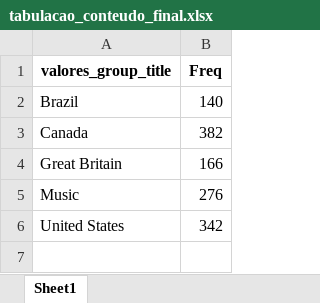
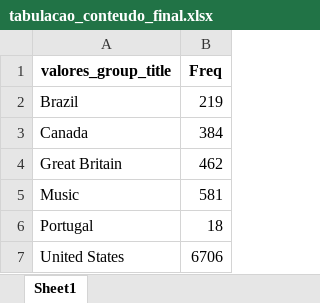
Before and after one commit to tenorioabs/thestreamremainsthesame, an Excel workbook: tabulacao_conteudo_final.xlsx, sheet Sheet1, drawn as a sheet; values as stored, in another font and other column widths than the file's, no borders; addresses are those after the commit; the diff names each change by its address in the sheet, - before the commit and + after, or states it on an @@ line.

```diff
--- a/tabulacao_conteudo_final.xlsx (sheet Sheet1)
+++ b/tabulacao_conteudo_final.xlsx (sheet Sheet1)
-B2 (Freq): 140
+B2 (Freq): 219
-B3 (Freq): 382
+B3 (Freq): 384
-B4 (Freq): 166
+B4 (Freq): 462
-B5 (Freq): 276
+B5 (Freq): 581
+row 6: Portugal | 18
-B7 (Freq): 342
+B7 (Freq): 6706
```
Also changed, not shown: 1 other file.
